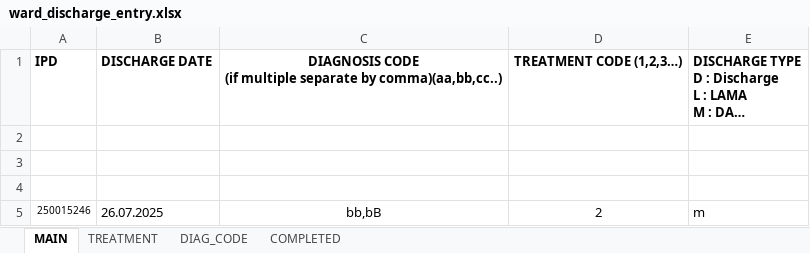
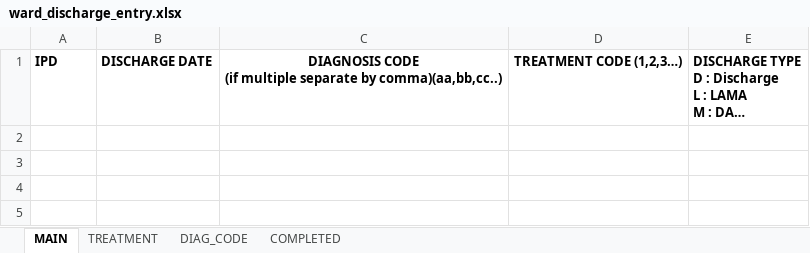
Before and after one commit to Pmjay-Korba/pythonProjects, an Excel workbook: EHOSP/ehosp_2/ward_discharge_entry.xlsx, sheet MAIN, drawn as a sheet; long unchanged cells end in …; values as stored, in another font and other column widths than the file's, no borders; conditional formats not drawn; the diff names each change by its address in the sheet, - before the commit and + after, or states it on an @@ line.

```diff
--- a/EHOSP/ehosp_2/ward_discharge_entry.xlsx (sheet MAIN)
+++ b/EHOSP/ehosp_2/ward_discharge_entry.xlsx (sheet MAIN)
-row 2: (empty)
-row 3: (empty)
-row 4: (empty)
-row 5: 250015246 | 26.07.2025 | bb,bB | 2 | m
```
Also changed, not shown: sheet DIAG_CODE, sheet TREATMENT, 2 other files.
